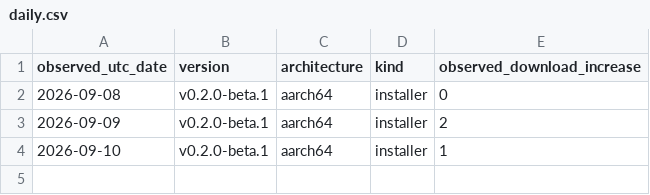
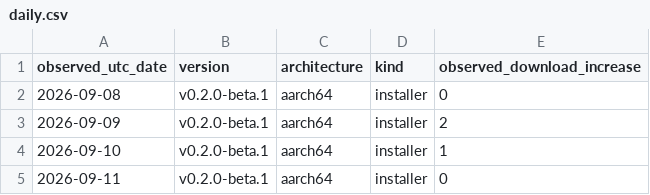
Before and after one commit to zachealy1/orchestrator, a CSV file: daily.csv, drawn as a sheet.

```diff
--- a/daily.csv
+++ b/daily.csv
@@ -4 +4,2 @@ observed_utc_date,version,architecture,kind,observed_download_increase
 2026-09-10,v0.2.0-beta.1,aarch64,installer,1
+2026-09-11,v0.2.0-beta.1,aarch64,installer,0
```
Also changed, not shown: clones/daily.csv, 7 other files.
